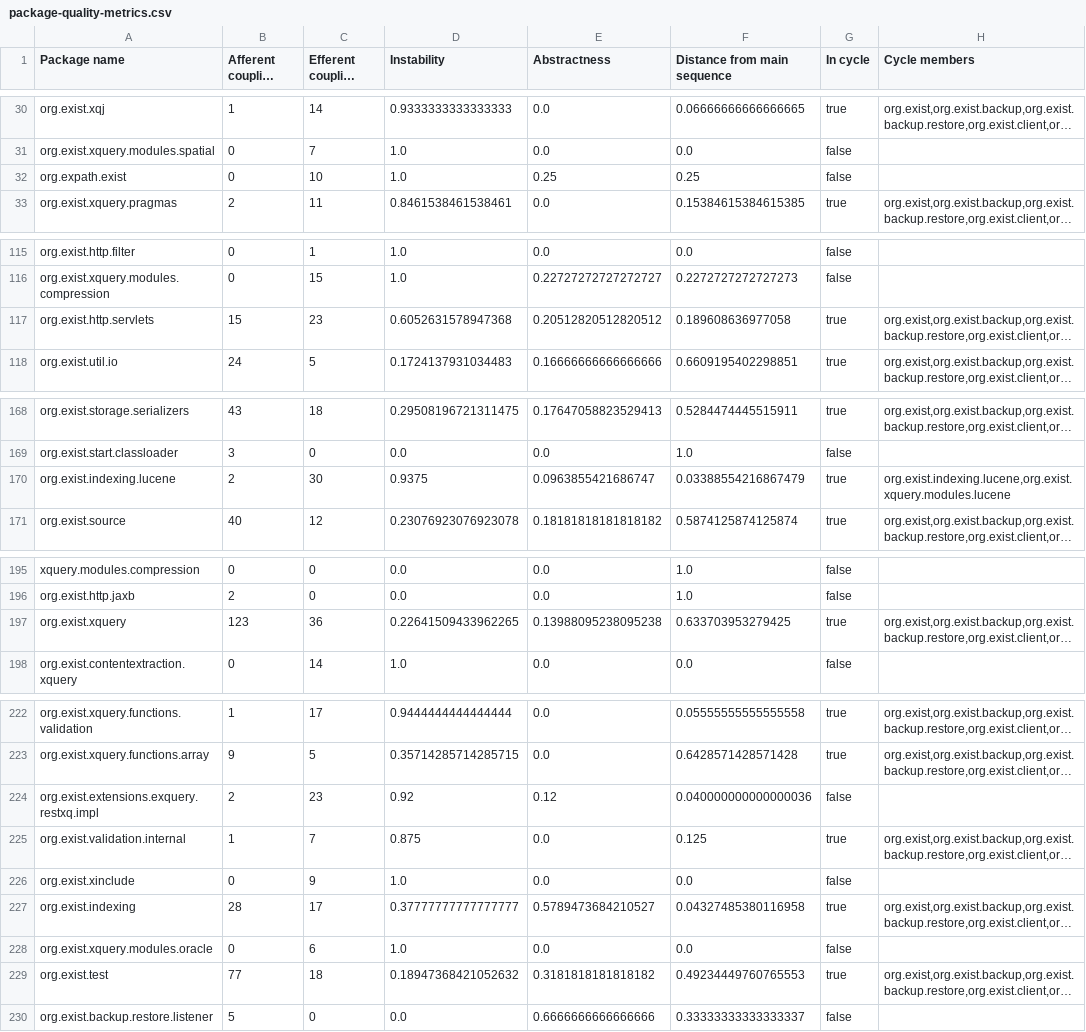
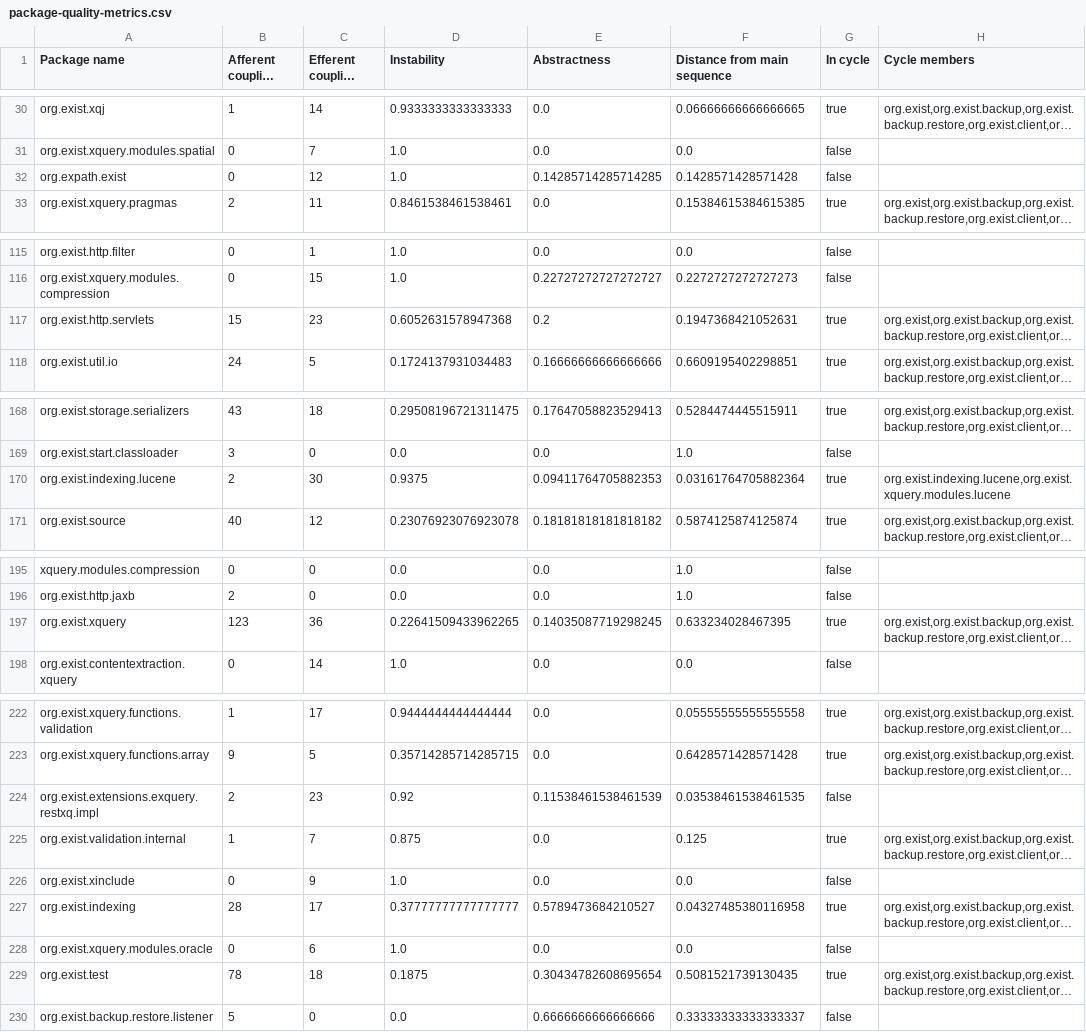
Before and after one commit to eXist-db/exist, a CSV file: .moderne/context/package-quality-metrics.csv, drawn as a sheet; only a part is shown, gaps mark what is left out; long unchanged cells end in …; the diff covers the shown part only; the diff names each change by its address in the sheet, - before the commit and + after, or states it on an @@ line.

```diff
--- a/.moderne/context/package-quality-metrics.csv
+++ b/.moderne/context/package-quality-metrics.csv
-C32 (Efferent coupling (Ce)): 10
+C32 (Efferent coupling (Ce)): 12
-E32 (Abstractness): 0.25
+E32 (Abstractness): 0.14285714285714285
-F32 (Distance from main sequence): 0.25
+F32 (Distance from main sequence): 0.1428571428571428
-E117 (Abstractness): 0.20512820512820512
+E117 (Abstractness): 0.2
-F117 (Distance from main sequence): 0.189608636977058
+F117 (Distance from main sequence): 0.1947368421052631
-E170 (Abstractness): 0.0963855421686747
+E170 (Abstractness): 0.09411764705882353
-F170 (Distance from main sequence): 0.03388554216867479
+F170 (Distance from main sequence): 0.03161764705882364
-E197 (Abstractness): 0.13988095238095238
+E197 (Abstractness): 0.14035087719298245
-F197 (Distance from main sequence): 0.633703953279425
+F197 (Distance from main sequence): 0.633234028467395
-E224 (Abstractness): 0.12
+E224 (Abstractness): 0.11538461538461539
-F224 (Distance from main sequence): 0.040000000000000036
+F224 (Distance from main sequence): 0.03538461538461535
-B229 (Afferent coupling (Ca)): 77
+B229 (Afferent coupling (Ca)): 78
-D229 (Instability): 0.18947368421052632
+D229 (Instability): 0.1875
-E229 (Abstractness): 0.3181818181818182
+E229 (Abstractness): 0.30434782608695654
-F229 (Distance from main sequence): 0.49234449760765553
+F229 (Distance from main sequence): 0.5081521739130435
```
Also changed, not shown: 6 moved rows and 17 edited cells elsewhere in this file, .moderne/context/class-quality-metrics.csv, .moderne/context/coding-conventions.csv, 13 other files.
